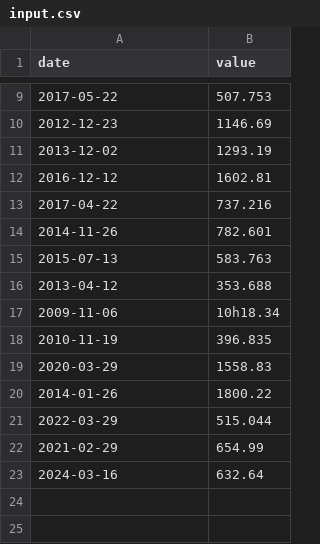
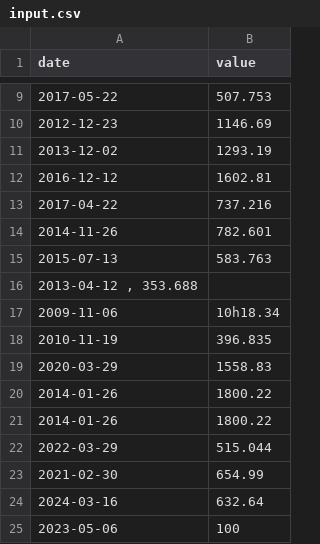
Before and after one commit to OSS-42/CPP-PISCINE, a CSV file: m09/ex00/input.csv, drawn as a sheet; only a part is shown, gaps mark what is left out.

Commit message:
update csv m09/ex00

```diff
--- a/m09/ex00/input.csv
+++ b/m09/ex00/input.csv
@@ -15,3 +15,3 @@ date |value
 2015-07-13 | 583.763
-2013-04-12 | 353.688
+2013-04-12 , 353.688
 2009-11-06 | 10h18.34
@@ -20,4 +20,6 @@ date |value
 2014-01-26 | 1800.22
+2014-01-26 | 1800.22
 2022-03-29 | 515.044
-2021-02-29 | 654.99
+2021-02-30 | 654.99
 2024-03-16 | 632.64
+2023-05-06 | 100
```
